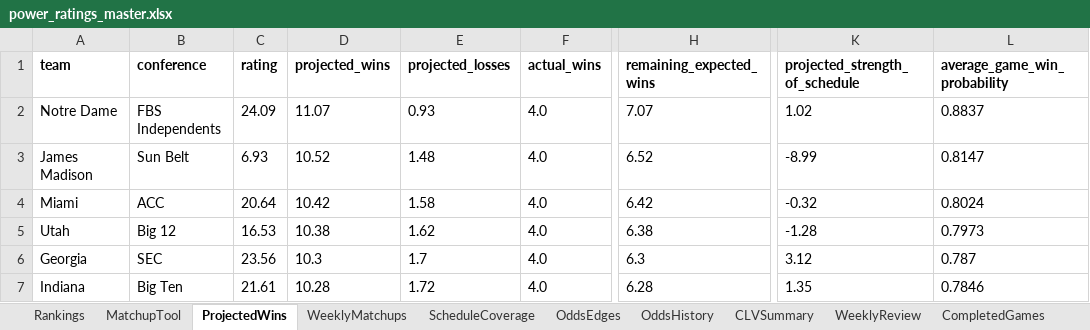
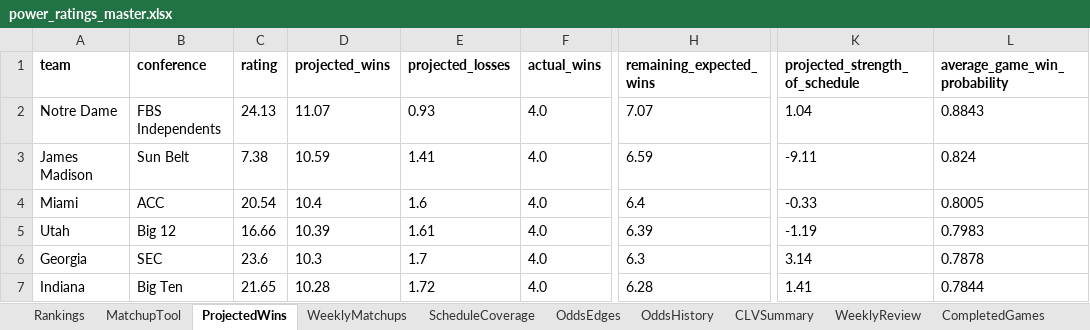
Before and after one commit to Niekamp22/College-Football-Power-Rankings, an Excel workbook: output/power_ratings_master.xlsx, sheet ProjectedWins, drawn as a sheet; only a part is shown, gaps mark what is left out; values as stored, in another font and other column widths than the file's, no borders; the diff covers the shown part only; the diff names each change by its address in the sheet, - before the commit and + after, or states it on an @@ line.

```diff
--- a/output/power_ratings_master.xlsx (sheet ProjectedWins)
+++ b/output/power_ratings_master.xlsx (sheet ProjectedWins)
-C2 (rating): 24.09
+C2 (rating): 24.13
-K2 (projected_strength_of_schedule): 1.02
+K2 (projected_strength_of_schedule): 1.04
-L2 (average_game_win_probability): 0.8837
+L2 (average_game_win_probability): 0.8843
-C3 (rating): 6.93
+C3 (rating): 7.38
-D3 (projected_wins): 10.52
+D3 (projected_wins): 10.59
-E3 (projected_losses): 1.48
+E3 (projected_losses): 1.41
-H3 (remaining_expected_wins): 6.52
+H3 (remaining_expected_wins): 6.59
-K3 (projected_strength_of_schedule): -8.99
+K3 (projected_strength_of_schedule): -9.11
-L3 (average_game_win_probability): 0.8147
+L3 (average_game_win_probability): 0.824
-C4 (rating): 20.64
+C4 (rating): 20.54
-D4 (projected_wins): 10.42
+D4 (projected_wins): 10.4
-E4 (projected_losses): 1.58
+E4 (projected_losses): 1.6
-H4 (remaining_expected_wins): 6.42
+H4 (remaining_expected_wins): 6.4
-K4 (projected_strength_of_schedule): -0.32
+K4 (projected_strength_of_schedule): -0.33
-L4 (average_game_win_probability): 0.8024
+L4 (average_game_win_probability): 0.8005
-C5 (rating): 16.53
+C5 (rating): 16.66
-D5 (projected_wins): 10.38
+D5 (projected_wins): 10.39
-E5 (projected_losses): 1.62
+E5 (projected_losses): 1.61
-H5 (remaining_expected_wins): 6.38
+H5 (remaining_expected_wins): 6.39
-K5 (projected_strength_of_schedule): -1.28
+K5 (projected_strength_of_schedule): -1.19
-L5 (average_game_win_probability): 0.7973
+L5 (average_game_win_probability): 0.7983
-C6 (rating): 23.56
+C6 (rating): 23.6
-K6 (projected_strength_of_schedule): 3.12
+K6 (projected_strength_of_schedule): 3.14
-L6 (average_game_win_probability): 0.787
+L6 (average_game_win_probability): 0.7878
-C7 (rating): 21.61
+C7 (rating): 21.65
-K7 (projected_strength_of_schedule): 1.35
+K7 (projected_strength_of_schedule): 1.41
-L7 (average_game_win_probability): 0.7846
+L7 (average_game_win_probability): 0.7844
```
Also changed, not shown: 33 added rows, 33 removed rows and 555 edited cells elsewhere in this sheet, sheet WeeklyMatchups, sheet OddsEdges, sheet Rankings, sheet TeamBias, sheet CompletedGames, sheet OddsHistory, 9 more sheets, output/power_ratings_final.xlsx, 19 other files.
